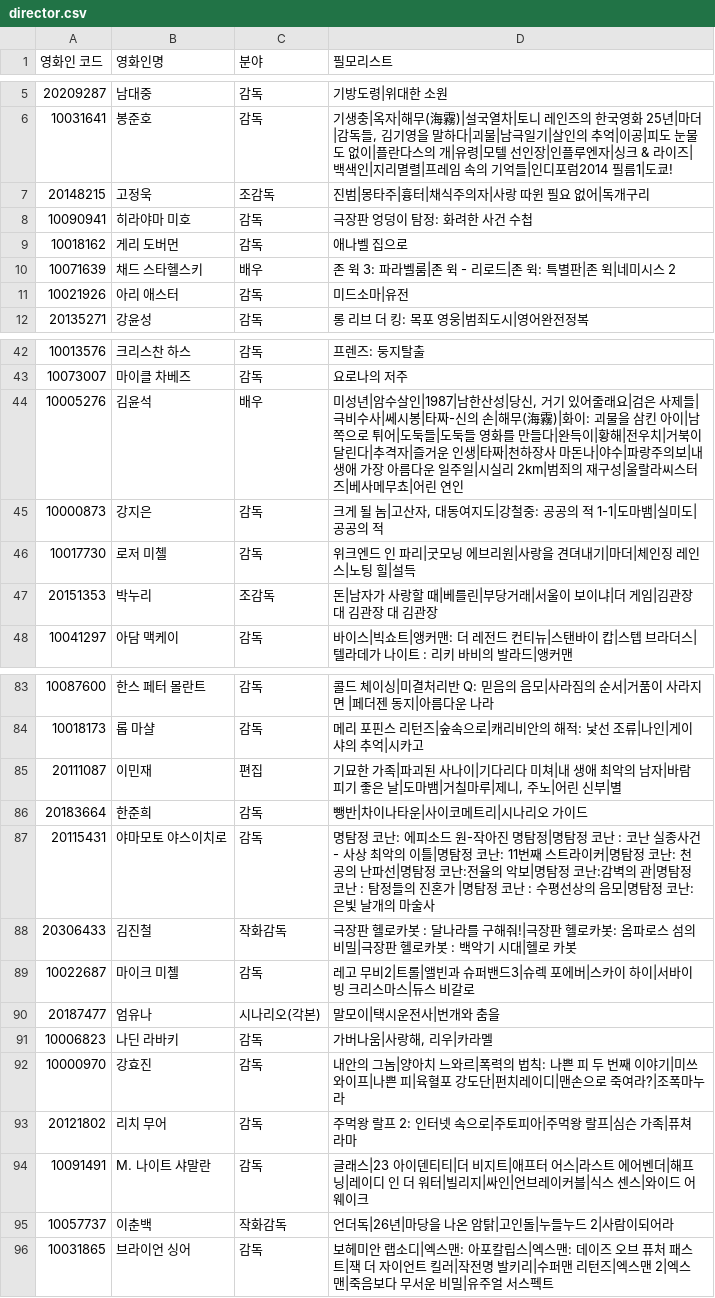
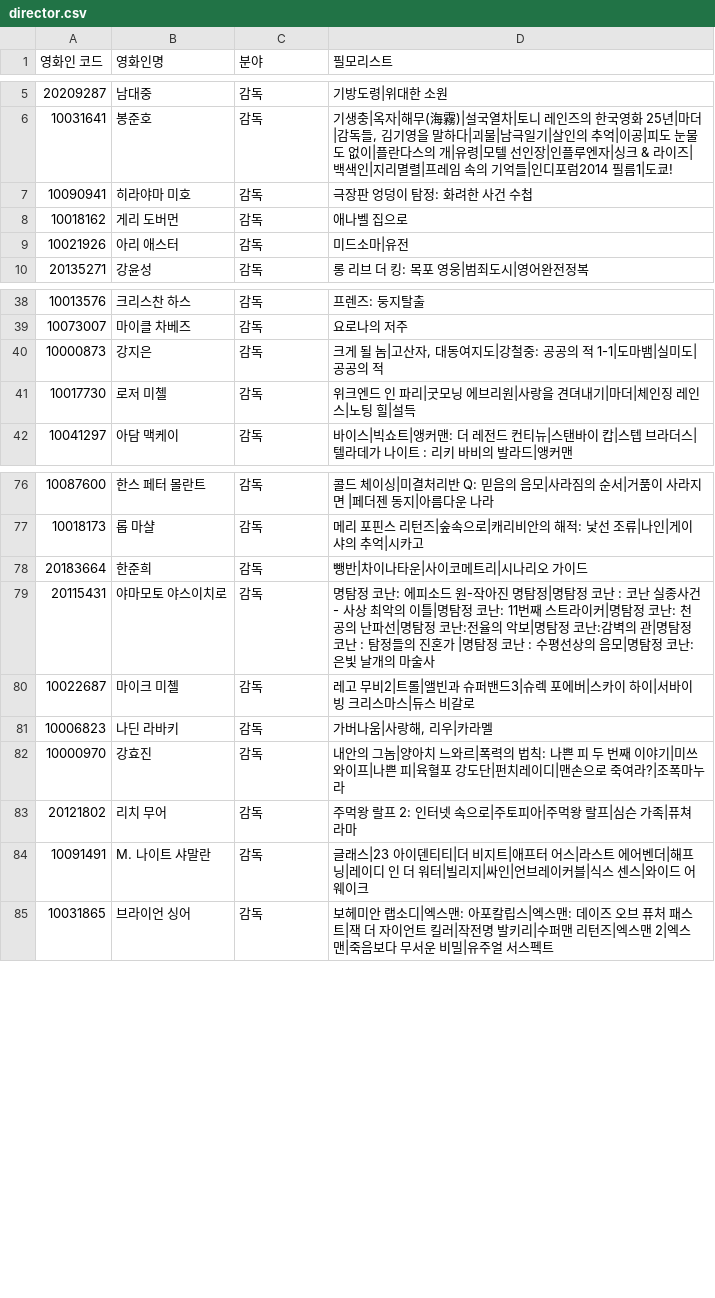
Before and after one commit to JeesooHaa/PJT, a CSV file: director.csv, drawn as a sheet; only a part is shown, gaps mark what is left out; the diff covers the shown part only.

```diff
--- a/director.csv
+++ b/director.csv
@@ -6,6 +6,4 @@
 10031641,봉준호,감독,"기생충|옥자|해무(海霧)|설국열차|토니 레인즈의 한국영화 25년|마더|감독들, 김기영을 말하다|괴물|남극일기|살인의 추억|이공|피도 눈물도 없이|플란다스의 개|유령|모텔 선인장|인플루엔자|싱크 & 라이즈|백색인|지리멸렬|프레임 속의 기억들|인디포럼2014 필름1|도쿄!"
-20148215,고정욱,조감독,진범|몽타주|흉터|채식주의자|사랑 따윈 필요 없어|독개구리
 10090941,히라야마 미호,감독,극장판 엉덩이 탐정: 화려한 사건 수첩
 10018162,게리 도버먼,감독,애나벨 집으로
-10071639,채드 스타헬스키,배우,존 윅 3: 파라벨룸|존 윅 - 리로드|존 윅: 특별판|존 윅|네미시스 2
 10021926,아리 애스터,감독,미드소마|유전
@@ -43,6 +39,4 @@
 10073007,마이클 차베즈,감독,요로나의 저주
-10005276,김윤석,배우,"미성년|암수살인|1987|남한산성|당신, 거기 있어줄래요|검은 사제들|극비수사|쎄시봉|타짜-신의 손|해무(海霧)|화이: 괴물을 삼킨 아이|남쪽으로 튀어|도둑들|도둑들 영화를 만들다|완득이|황해|전우치|거북이 달린다|추격자|즐거운 인생|타짜|천하장사 마돈나|야수|파랑주의보|내 생애 가장 아름다운 일주일|시실리 2km|범죄의 재구성|울랄라씨스터즈|베사메무쵸|어린 연인"
 10000873,강지은,감독,"크게 될 놈|고산자, 대동여지도|강철중: 공공의 적 1-1|도마뱀|실미도|공공의 적"
 10017730,로저 미첼,감독,위크엔드 인 파리|굿모닝 에브리원|사랑을 견뎌내기|마더|체인징 레인스|노팅 힐|설득
-20151353,박누리,조감독,돈|남자가 사랑할 때|베를린|부당거래|서울이 보이냐|더 게임|김관장 대 김관장 대 김관장
 10041297,아담 맥케이,감독,바이스|빅쇼트|앵커맨: 더 레전드 컨티뉴|스탠바이 캅|스텝 브라더스|텔라데가 나이트 : 리키 바비의 발라드|앵커맨
@@ -84,8 +77,5 @@
 10018173,롭 마샬,감독,메리 포핀스 리턴즈|숲속으로|캐리비안의 해적: 낯선 조류|나인|게이샤의 추억|시카고
-20111087,이민재,편집,"기묘한 가족|파괴된 사나이|기다리다 미쳐|내 생애 최악의 남자|바람피기 좋은 날|도마뱀|거칠마루|제니, 주노|어린 신부|별"
 20183664,한준희,감독,뺑반|차이나타운|사이코메트리|시나리오 가이드
 20115431,야마모토 야스이치로,감독,명탐정 코난: 에피소드 원-작아진 명탐정|명탐정 코난 : 코난 실종사건 - 사상 최악의 이틀|명탐정 코난: 11번째 스트라이커|명탐정 코난: 천공의 난파선|명탐정 코난:전율의 악보|명탐정 코난:감벽의 관|명탐정 코난 : 탐정들의 진혼가 |명탐정 코난 : 수평선상의 음모|명탐정 코난:은빛 날개의 마술사
-20306433,김진철,작화감독,극장판 헬로카봇 : 달나라를 구해줘!|극장판 헬로카봇: 옴파로스 섬의 비밀|극장판 헬로카봇 : 백악기 시대|헬로 카봇
 10022687,마이크 미첼,감독,레고 무비2|트롤|앨빈과 슈퍼밴드3|슈렉 포에버|스카이 하이|서바이빙 크리스마스|듀스 비갈로
-20187477,엄유나,시나리오(각본),말모이|택시운전사|번개와 춤을
 10006823,나딘 라바키,감독,"가버나움|사랑해, 리우|카라멜"
@@ -94,3 +84,2 @@
 10091491,M. 나이트 샤말란,감독,글래스|23 아이덴티티|더 비지트|애프터 어스|라스트 에어벤더|해프닝|레이디 인 더 워터|빌리지|싸인|언브레이커블|식스 센스|와이드 어웨이크
-10057737,이춘백,작화감독,언더독|26년|마당을 나온 암탉|고인돌|누들누드 2|사람이되어라
 10031865,브라이언 싱어,감독,보헤미안 랩소디|엑스맨: 아포칼립스|엑스맨: 데이즈 오브 퓨처 패스트|잭 더 자이언트 킬러|작전명 발키리|수퍼맨 리턴즈|엑스맨 2|엑스맨|죽음보다 무서운 비밀|유주얼 서스펙트
```
Also changed, not shown: 9 removed rows and 1 edited cell elsewhere in this file, 2 other files.
